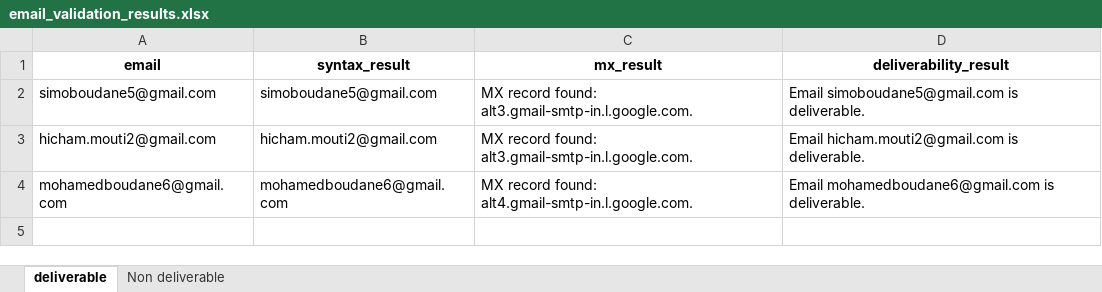
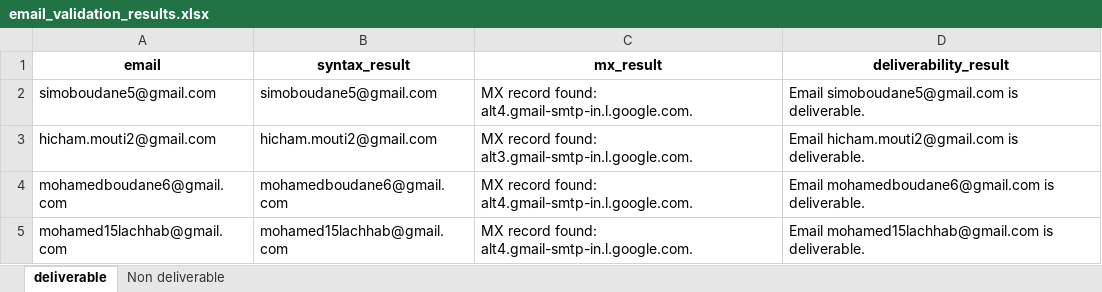
Before and after one commit to MohamedBOUDANE026/checking_email, an Excel workbook: email_validation_results.xlsx, sheet deliverable, drawn as a sheet; values as stored, in another font and other column widths than the file's, no borders; the diff names each change by its address in the sheet, - before the commit and + after, or states it on an @@ line.

```diff
--- a/email_validation_results.xlsx (sheet deliverable)
+++ b/email_validation_results.xlsx (sheet deliverable)
-C2 (mx_result): …record found: alt3.gmail-smtp-in.l.google.com.
+C2 (mx_result): …record found: alt4.gmail-smtp-in.l.google.com.
+row 5: mohamed15lachhab@gmail.com | mohamed15lachhab@gmail.com | MX record found: alt4.gmail-smtp-in.l.google.com. | Email mohamed15lachhab@gmail.com is deliverable.
```
Also changed, not shown: sheet Non deliverable, 3 other files.
